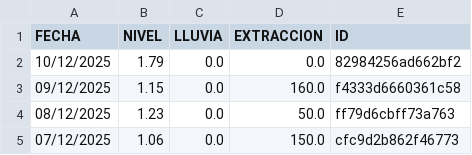
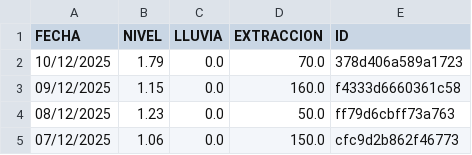
Before and after one commit to AndresPaladino/hidropal, a CSV file: datos_pozo.csv, drawn as a sheet; only a part is shown.

Commit message:
chore(data): overwrite data

```diff
--- a/datos_pozo.csv
+++ b/datos_pozo.csv
@@ -1,3 +1,3 @@
 FECHA,NIVEL,LLUVIA,EXTRACCION,ID
-10/12/2025,1.79,0.0,0.0,82984256ad662bf2
+10/12/2025,1.79,0.0,70.0,378d406a589a1723
 09/12/2025,1.15,0.0,160.0,f4333d6660361c58
```
